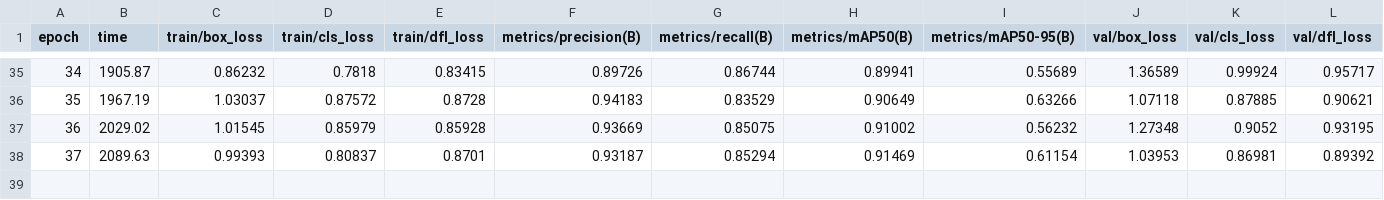
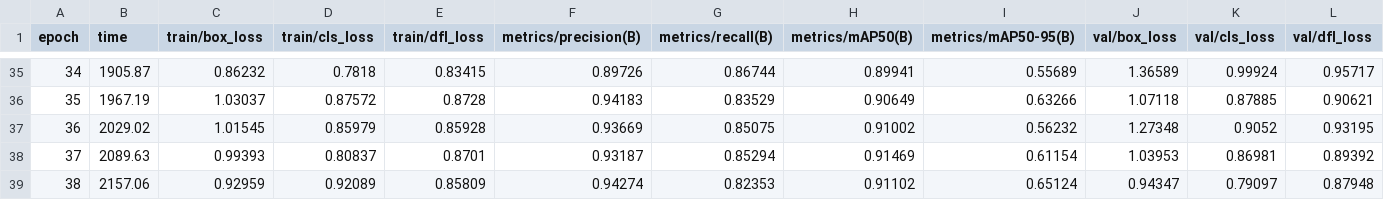
Before and after one commit to Stoltemberg/Nova-pasta, a CSV file: external_orbwalker/runs/detect/lol_orbwalker2/results.csv, drawn as a sheet; only a part is shown, gaps mark what is left out; rows hold the shown columns only; the diff names each change by its address in the sheet, - before the commit and + after, or states it on an @@ line.

```diff
--- a/external_orbwalker/runs/detect/lol_orbwalker2/results.csv
+++ b/external_orbwalker/runs/detect/lol_orbwalker2/results.csv
+row 39: 38 | 2157.06 | 0.92959 | 0.92089 | 0.85809 | 0.94274 | 0.82353 | 0.91102 | 0.65124 | 0.94347 | 0.79097 | 0.87948
```
Also changed, not shown: 1 other file.
